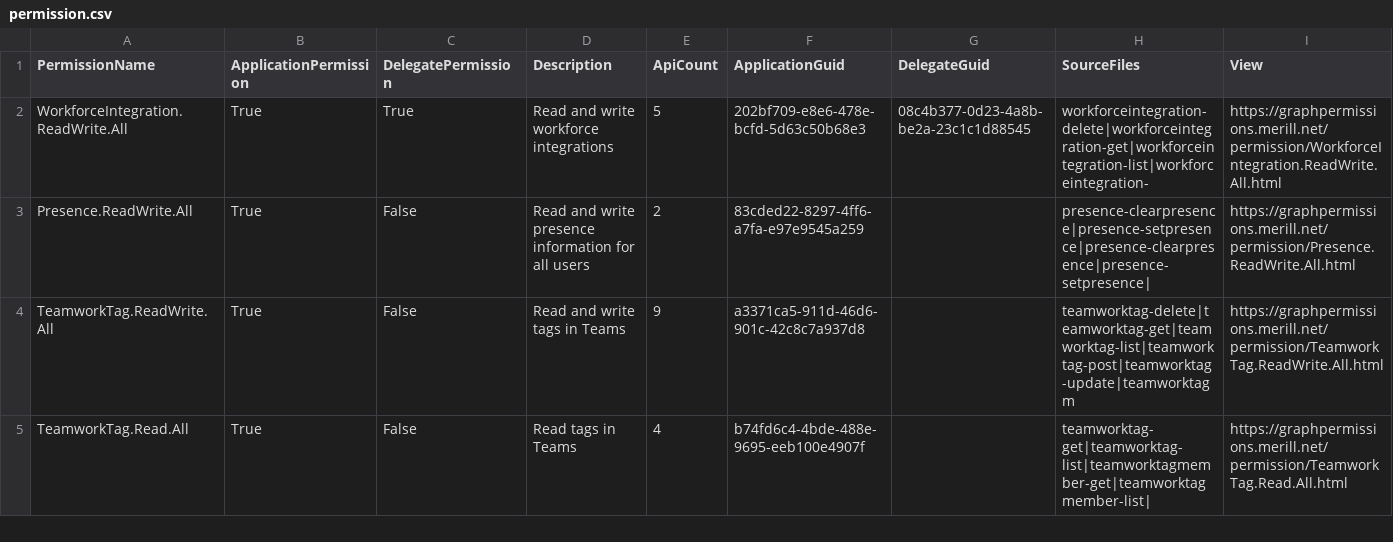
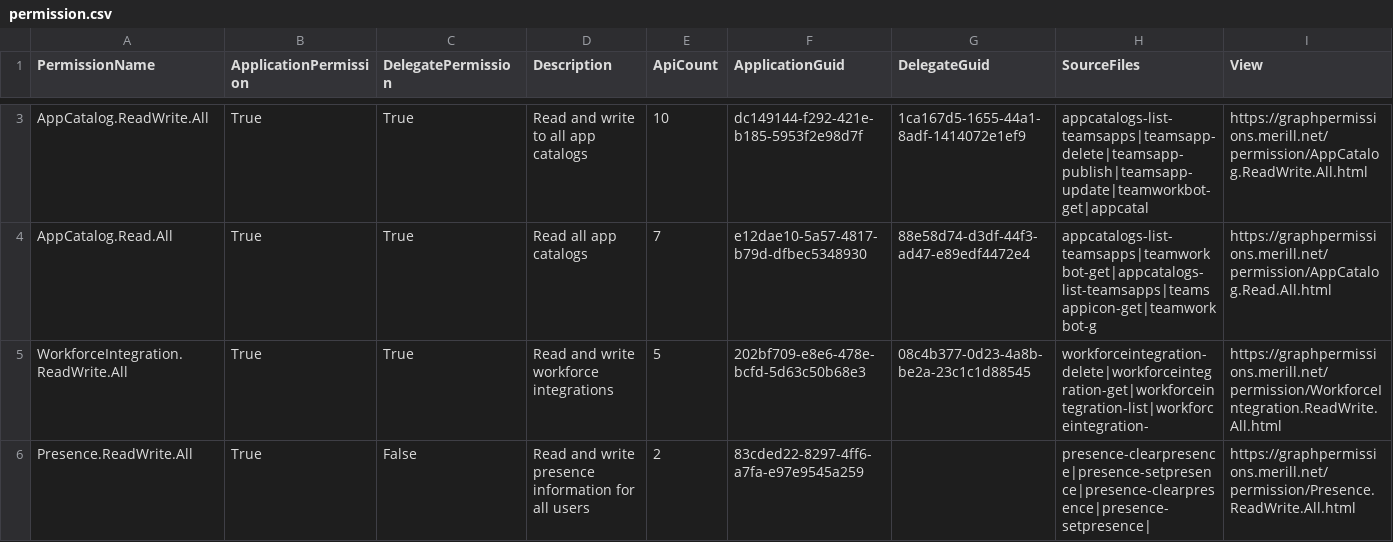
Before and after one commit to merill/graph-permissions-explorer, a CSV file: permission.csv, drawn as a sheet; only a part is shown, gaps mark what is left out; the shorter side is filled out with more unchanged rows; the diff covers the shown part only.

Commit message:
Automated Publish

```diff
--- a/permission.csv
+++ b/permission.csv
@@ -2 +3,3 @@ PermissionName,ApplicationPermission,DelegatePermission,Description,ApiCount,App
+AppCatalog.ReadWrite.All,True,True,Read and write to all app catalogs,10,dc149144-f292-421e-b185-5953f2e98d7f,1ca167d5-1655-44a1-8adf-1414072e1ef9,appcatalogs-list-teamsapps|teamsapp-delete|teamsapp-publish|teamsapp-update|teamworkbot-get|appcatal,https://graphpermissions.merill.net/permission/AppCatalog.ReadWrite.All.html
+AppCatalog.Read.All,True,True,Read all app catalogs,7,e12dae10-5a57-4817-b79d-dfbec5348930,88e58d74-d3df-44f3-ad47-e89edf4472e4,appcatalogs-list-teamsapps|teamworkbot-get|appcatalogs-list-teamsapps|teamsappicon-get|teamworkbot-g,https://graphpermissions.merill.net/permission/AppCatalog.Read.All.html
 WorkforceIntegration.ReadWrite.All,True,True,Read and write workforce integrations,5,202bf709-e8e6-478e-bcfd-5d63c50b68e3,08c4b377-0d23-4a8b-be2a-23c1c1d88545,workforceintegration-delete|workforceintegration-get|workforceintegration-list|workforceintegration-,https://graphpermissions.merill.net/permission/WorkforceIntegration.ReadWrite.All.html
```
Also changed, not shown: 1 added row and 2 removed rows elsewhere in this file, 8 other files.
